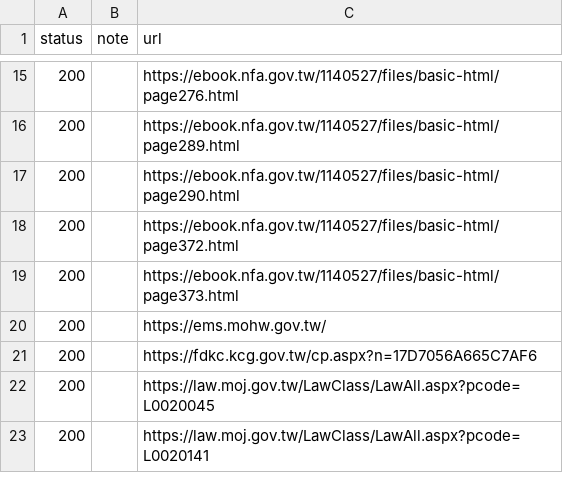
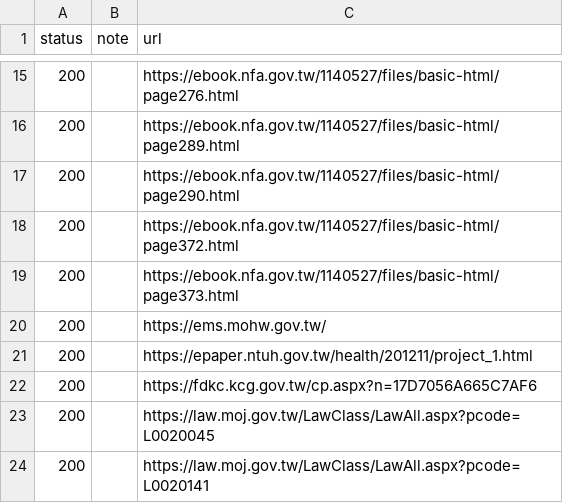
Before and after one commit to henrychao521/emt-course-site, a TSV file: docs/link-check.tsv, drawn as a sheet; only a part is shown, gaps mark what is left out.

```diff
--- a/docs/link-check.tsv
+++ b/docs/link-check.tsv
@@ -20,2 +20,3 @@ status	note	url
 200		https://ems.mohw.gov.tw/
+200		https://epaper.ntuh.gov.tw/health/201211/project_1.html
 200		https://fdkc.kcg.gov.tw/cp.aspx?n=17D7056A665C7AF6
```
Also changed, not shown: 13 other files.
